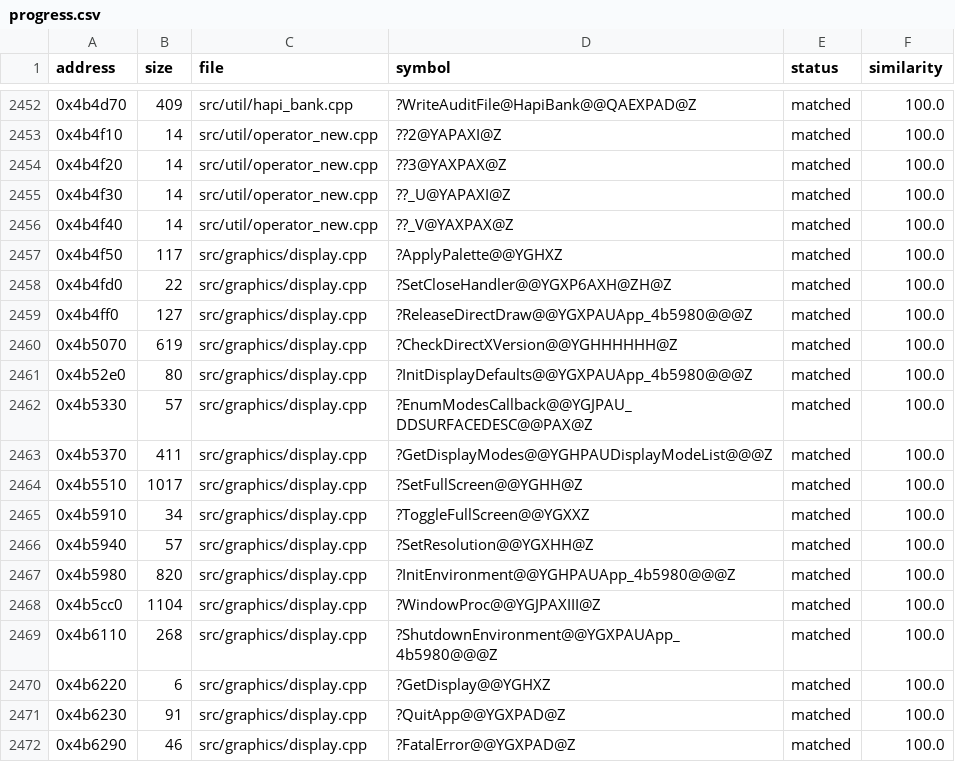
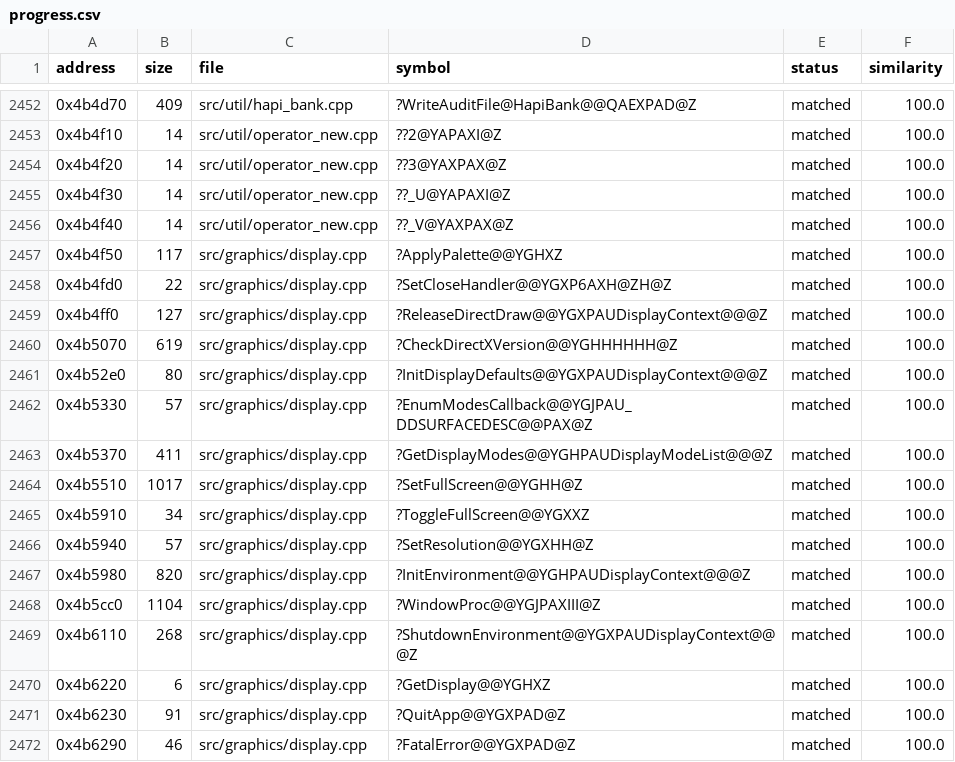
Before and after one commit to HectorBailey/byte-tactics, a CSV file: data/progress.csv, drawn as a sheet; only a part is shown, gaps mark what is left out.

Commit message:
Refactor: Name the display context in display.cpp

```diff
--- a/data/progress.csv
+++ b/data/progress.csv
@@ -2458,5 +2458,5 @@ address,size,file,symbol,status,similarity
 0x4b4fd0,22,src/graphics/display.cpp,?SetCloseHandler@@YGXP6AXH@ZH@Z,matched,100.0
-0x4b4ff0,127,src/graphics/display.cpp,?ReleaseDirectDraw@@YGXPAUApp_4b5980@@@Z,matched,100.0
+0x4b4ff0,127,src/graphics/display.cpp,?ReleaseDirectDraw@@YGXPAUDisplayContext@@@Z,matched,100.0
 0x4b5070,619,src/graphics/display.cpp,?CheckDirectXVersion@@YGHHHHHH@Z,matched,100.0
-0x4b52e0,80,src/graphics/display.cpp,?InitDisplayDefaults@@YGXPAUApp_4b5980@@@Z,matched,100.0
+0x4b52e0,80,src/graphics/display.cpp,?InitDisplayDefaults@@YGXPAUDisplayContext@@@Z,matched,100.0
 0x4b5330,57,src/graphics/display.cpp,?EnumModesCallback@@YGJPAU_DDSURFACEDESC@@PAX@Z,matched,100.0
@@ -2466,5 +2466,5 @@ address,size,file,symbol,status,similarity
 0x4b5940,57,src/graphics/display.cpp,?SetResolution@@YGXHH@Z,matched,100.0
-0x4b5980,820,src/graphics/display.cpp,?InitEnvironment@@YGHPAUApp_4b5980@@@Z,matched,100.0
+0x4b5980,820,src/graphics/display.cpp,?InitEnvironment@@YGHPAUDisplayContext@@@Z,matched,100.0
 0x4b5cc0,1104,src/graphics/display.cpp,?WindowProc@@YGJPAXIII@Z,matched,100.0
-0x4b6110,268,src/graphics/display.cpp,?ShutdownEnvironment@@YGXPAUApp_4b5980@@@Z,matched,100.0
+0x4b6110,268,src/graphics/display.cpp,?ShutdownEnvironment@@YGXPAUDisplayContext@@@Z,matched,100.0
 0x4b6220,6,src/graphics/display.cpp,?GetDisplay@@YGHXZ,matched,100.0
```
Also changed, not shown: 1 other file.
